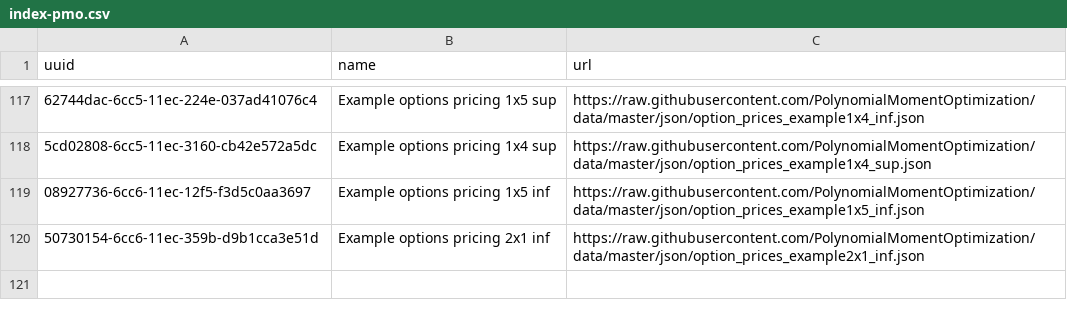
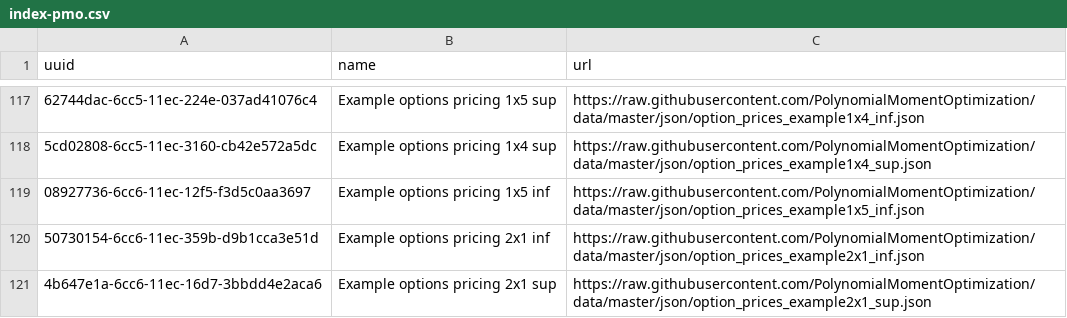
Before and after one commit to PolynomialMomentOptimization/data, a CSV file: registries/index-pmo.csv, drawn as a sheet; only a part is shown, gaps mark what is left out; the diff names each change by its address in the sheet, - before the commit and + after, or states it on an @@ line.

Commit message:
add to index option_prices_example2x1_sup.json

```diff
--- a/registries/index-pmo.csv
+++ b/registries/index-pmo.csv
+row 121: 4b647e1a-6cc6-11ec-16d7-3bbdd4e2aca6 | Example options pricing 2x1 sup | https://raw.githubusercontent.com/PolynomialMomentOptimization/data/master/json/option_prices_example2x1_sup.json
```
